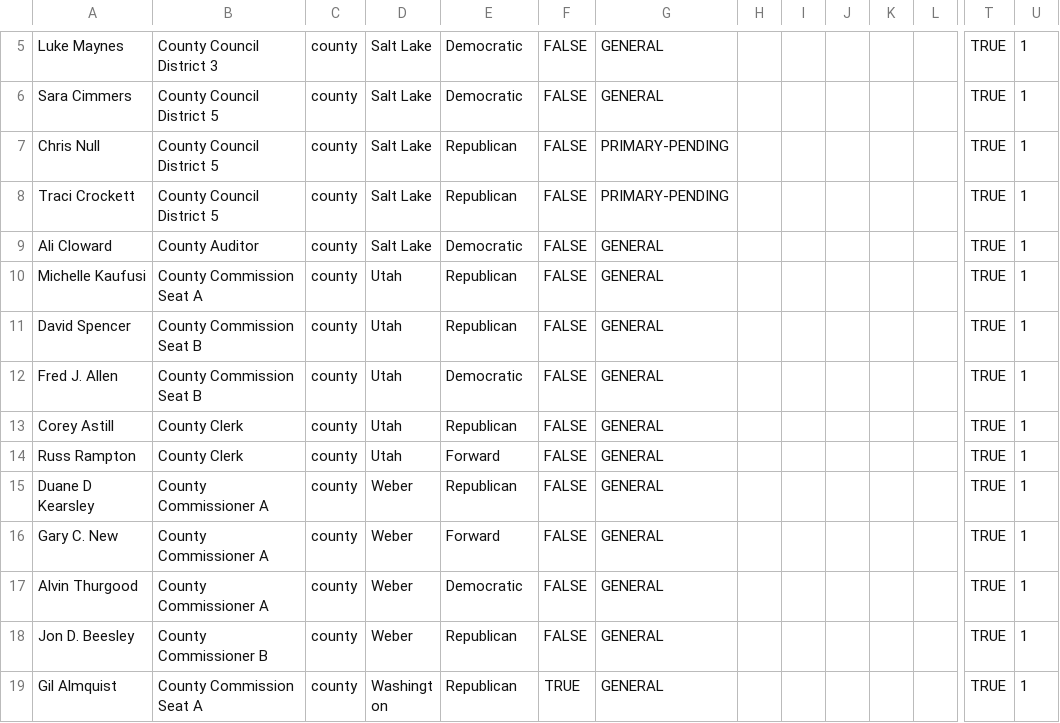
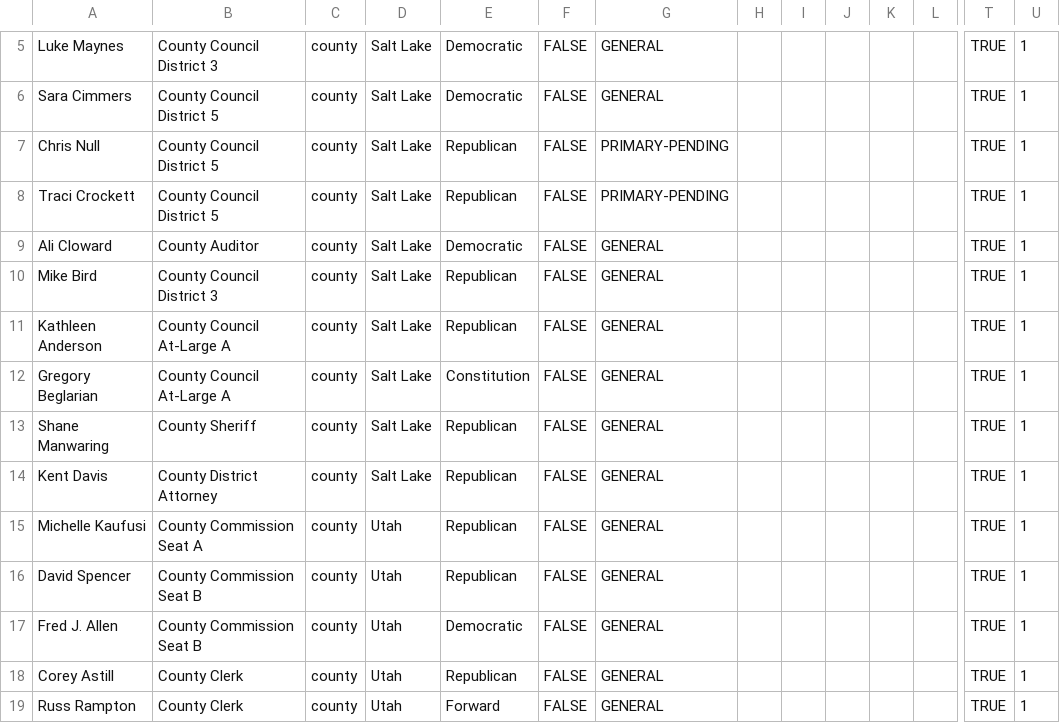
Before and after one commit to CatAuditor/precinctlookuptool, a CSV file: county_challengers.csv, drawn as a sheet; only a part is shown, gaps mark what is left out; the shorter side is filled out with more unchanged rows; rows hold the shown columns only; the diff names each change by its address in the sheet, - before the commit and + after, or states it on an @@ line.

```diff
--- a/county_challengers.csv
+++ b/county_challengers.csv
+row 10: Mike Bird | County Council District 3 | county | Salt Lake | Republican | FALSE | GENERAL |  |  |  |  |  | TRUE | 1
+row 11: Kathleen Anderson | County Council At-Large A | county | Salt Lake | Republican | FALSE | GENERAL |  |  |  |  |  | TRUE | 1
+row 12: Gregory Beglarian | County Council At-Large A | county | Salt Lake | Constitution | FALSE | GENERAL |  |  |  |  |  | TRUE | 1
+row 13: Shane Manwaring | County Sheriff | county | Salt Lake | Republican | FALSE | GENERAL |  |  |  |  |  | TRUE | 1
+row 14: Kent Davis | County District Attorney | county | Salt Lake | Republican | FALSE | GENERAL |  |  |  |  |  | TRUE | 1
```
Also changed, not shown: all_candidates.csv, county_incumbents.csv, 4 other files.
